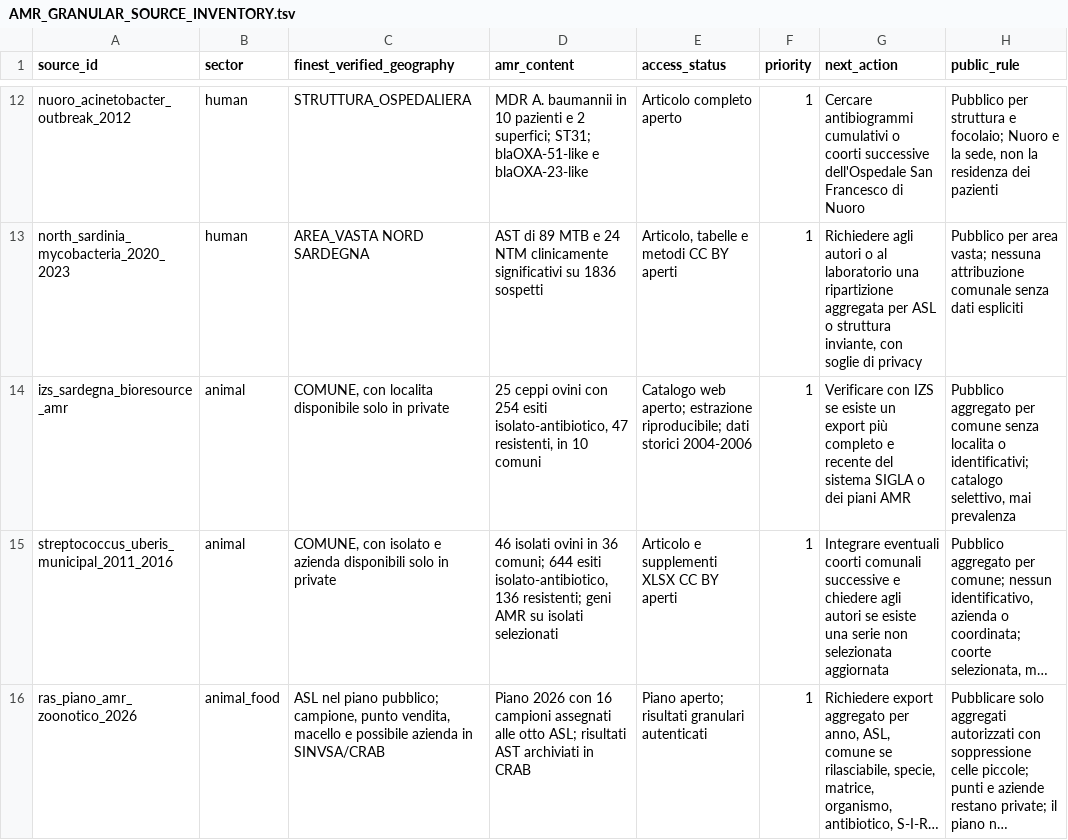
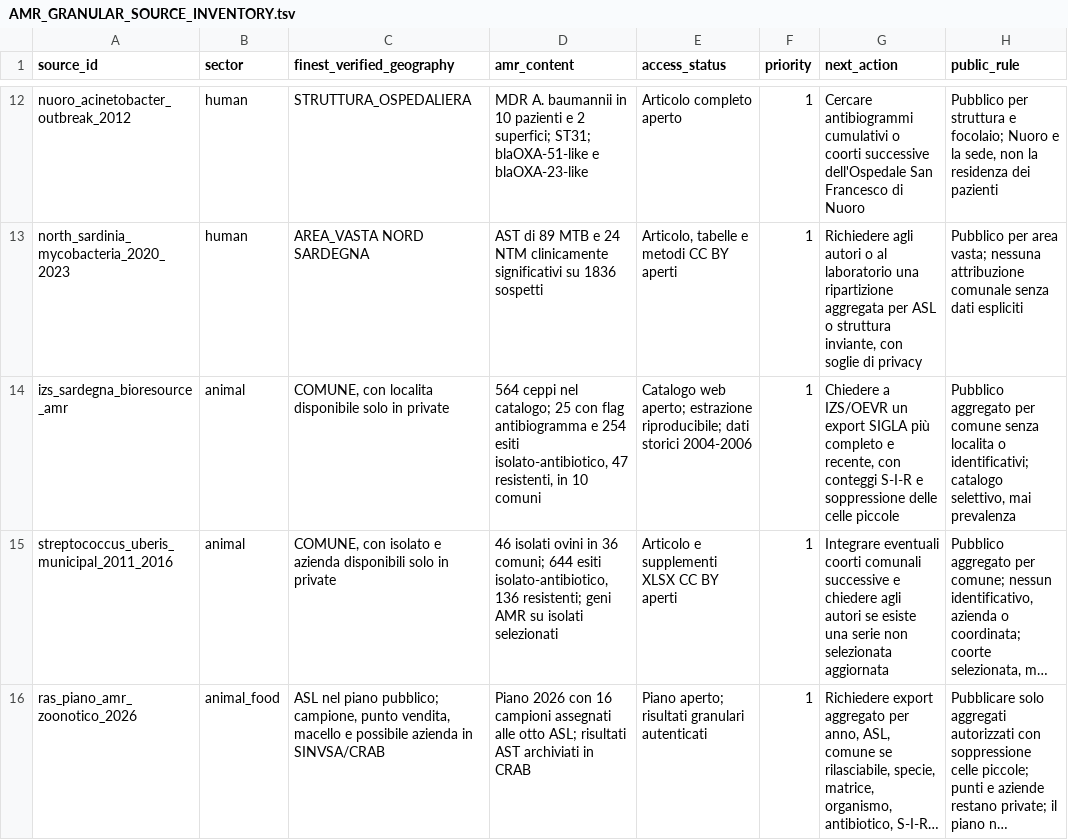
Before and after one commit to aguaraglia/sardinia-one-health-amr-atlas, a TSV file: metadata/AMR_GRANULAR_SOURCE_INVENTORY.tsv, drawn as a sheet; only a part is shown, gaps mark what is left out; long unchanged cells end in …; the diff names each change by its address in the sheet, - before the commit and + after, or states it on an @@ line.

```diff
--- a/metadata/AMR_GRANULAR_SOURCE_INVENTORY.tsv
+++ b/metadata/AMR_GRANULAR_SOURCE_INVENTORY.tsv
-D14 (amr_content): 25 ceppi ovini con 254 esiti…
+D14 (amr_content): 564 ceppi nel catalogo; 25 con flag antibiogramma e 254 esiti…
-G14 (next_action): Verificare con IZS se esiste un export più completo e recente del sistema SIGLA o dei piani AMR
+G14 (next_action): Chiedere a IZS/OEVR un export SIGLA più completo e recente, con conteggi S-I-R e soppressione delle celle piccole
```
Also changed, not shown: metadata/SOURCES.tsv, 1 other file.
